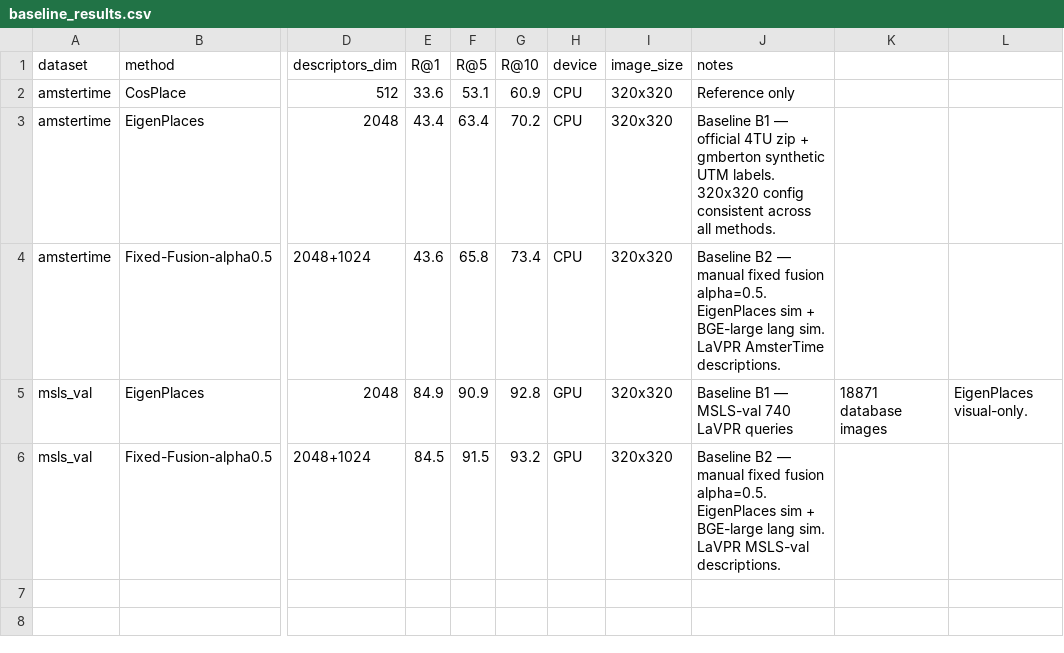
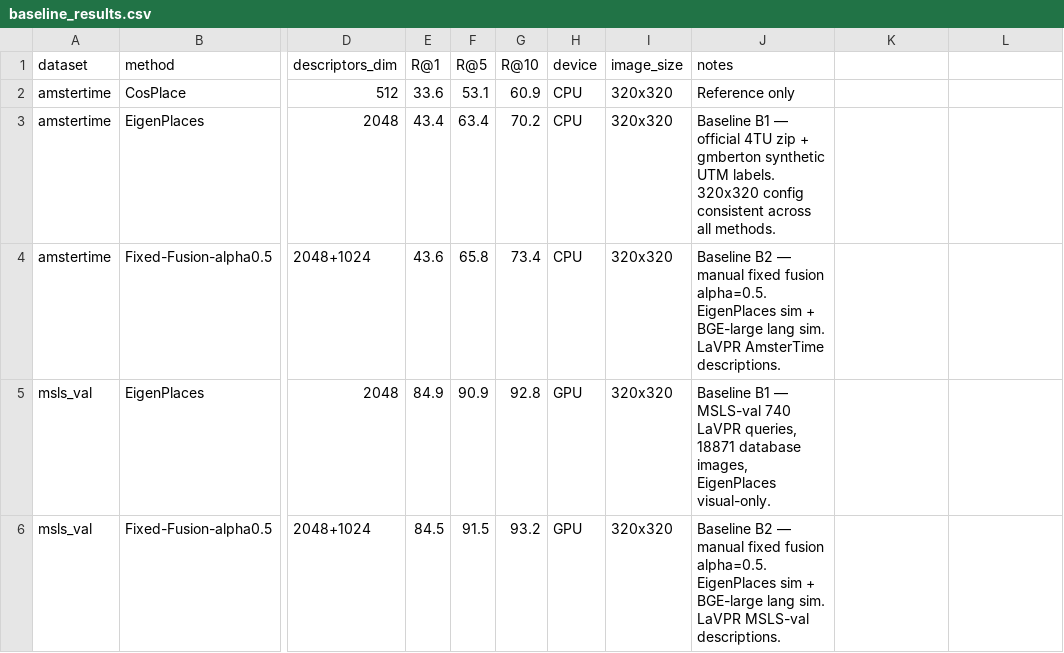
Before and after one commit to azuuuake/vpr-language-fusion, a CSV file: results/baseline_results.csv, drawn as a sheet; only a part is shown, gaps mark what is left out; the diff names each change by its address in the sheet, - before the commit and + after, or states it on an @@ line.

Commit message:
Update baseline_results.csv

```diff
--- a/results/baseline_results.csv
+++ b/results/baseline_results.csv
-J5 (notes): …740 LaVPR queries
+J5 (notes): …740 LaVPR queries, 18871 database images, EigenPlaces visual-only.
-K5: 18871 database images
+K5: (empty)
-L5: EigenPlaces visual-only.
+L5: (empty)
```
